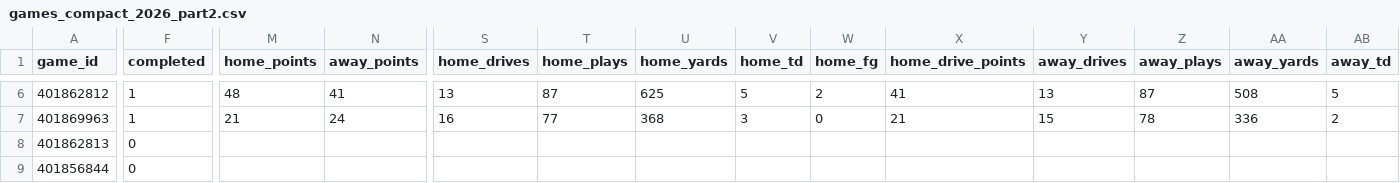
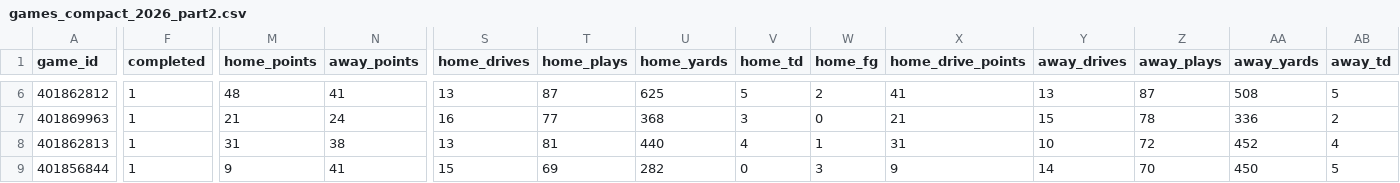
Before and after one commit to matthewrichey3317/cfb-data, a CSV file: export/games_compact_2026_part2.csv, drawn as a sheet; only a part is shown, gaps mark what is left out; the diff covers the shown part only; the diff names each change by its address in the sheet, - before the commit and + after, or states it on an @@ line.

```diff
--- a/export/games_compact_2026_part2.csv
+++ b/export/games_compact_2026_part2.csv
-F8:F9 (completed): 0
+F8:F9 (completed): 1
-M8 (home_points): (empty)
+M8 (home_points): 31
-N8 (away_points): (empty)
+N8 (away_points): 38
-S8 (home_drives): (empty)
+S8 (home_drives): 13
-T8 (home_plays): (empty)
+T8 (home_plays): 81
-U8 (home_yards): (empty)
+U8 (home_yards): 440
-V8 (home_td): (empty)
+V8 (home_td): 4
-W8 (home_fg): (empty)
+W8 (home_fg): 1
-X8 (home_drive_points): (empty)
+X8 (home_drive_points): 31
-Y8 (away_drives): (empty)
+Y8 (away_drives): 10
-Z8 (away_plays): (empty)
+Z8 (away_plays): 72
-AA8 (away_yards): (empty)
+AA8 (away_yards): 452
-AB8 (away_td): (empty)
+AB8 (away_td): 4
-M9 (home_points): (empty)
+M9 (home_points): 9
-N9 (away_points): (empty)
+N9 (away_points): 41
-S9 (home_drives): (empty)
+S9 (home_drives): 15
-T9 (home_plays): (empty)
+T9 (home_plays): 69
-U9 (home_yards): (empty)
+U9 (home_yards): 282
-V9 (home_td): (empty)
+V9 (home_td): 0
-W9 (home_fg): (empty)
+W9 (home_fg): 3
-X9 (home_drive_points): (empty)
+X9 (home_drive_points): 9
-Y9 (away_drives): (empty)
+Y9 (away_drives): 14
-Z9 (away_plays): (empty)
+Z9 (away_plays): 70
-AA9 (away_yards): (empty)
+AA9 (away_yards): 450
-AB9 (away_td): (empty)
+AB9 (away_td): 5
```
Also changed, not shown: 54 edited cells elsewhere in this file, data/games_2026.csv, data/lines_2026.csv, 4 other files.
